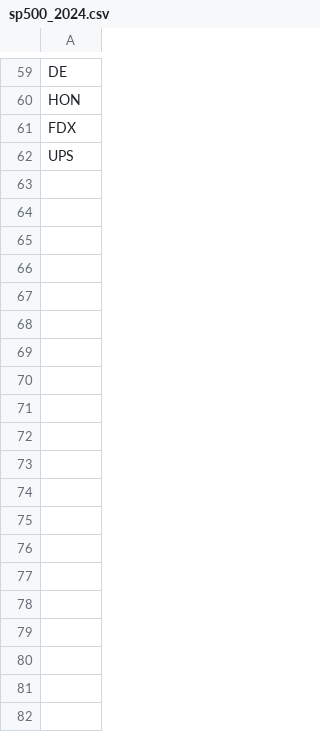
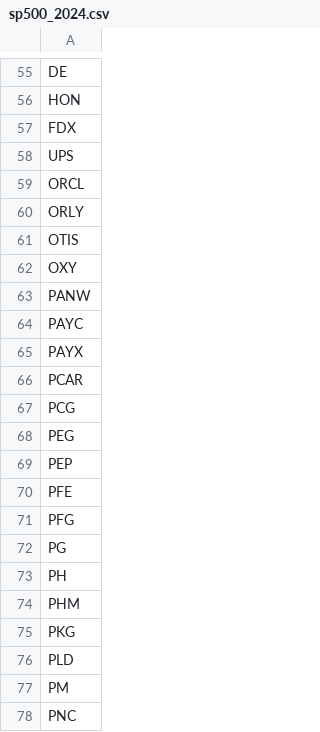
Before and after one commit to andrewbchalmers/backtrader, a CSV file: strategies/sp500_2024.csv, drawn as a sheet; only a part is shown, gaps mark what is left out; the diff covers the shown part only.

```diff
--- a/strategies/sp500_2024.csv
+++ b/strategies/sp500_2024.csv
@@ -62 +58,21 @@ FDX
 UPS
+ORCL
+ORLY
+OTIS
+OXY
+PANW
+PAYC
+PAYX
+PCAR
+PCG
+PEG
+PEP
+PFE
+PFG
+PG
+PH
+PHM
+PKG
+PLD
+PM
+PNC
```
Also changed, not shown: 22 added rows and 1 moved row elsewhere in this file, live_trader/watchlist.csv, strategies/LORENTZIAN_CLASSIFICATION_8/walkforward_optimization_results.csv, 46 other files.
